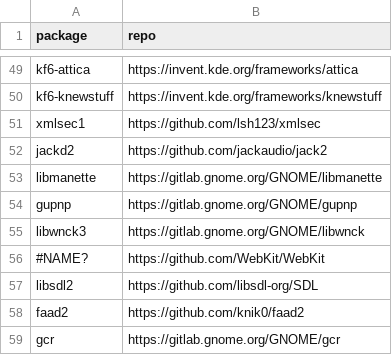
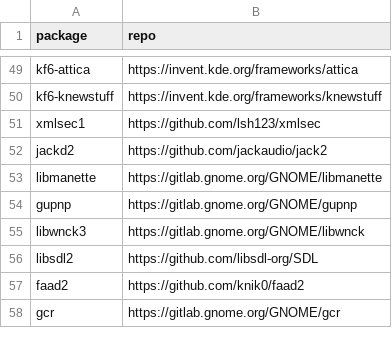
Before and after one commit to Dmr429-hot/graduation-ci-lab, a CSV file: data/packages.csv, drawn as a sheet; only a part is shown, gaps mark what is left out.

```diff
--- a/data/packages.csv
+++ b/data/packages.csv
@@ -55,3 +55,2 @@ gupnp,https://gitlab.gnome.org/GNOME/gupnp
 libwnck3,https://gitlab.gnome.org/GNOME/libwnck
-#NAME?,https://github.com/WebKit/WebKit
 libsdl2,https://github.com/libsdl-org/SDL
```
Also changed, not shown: 4 other files.
